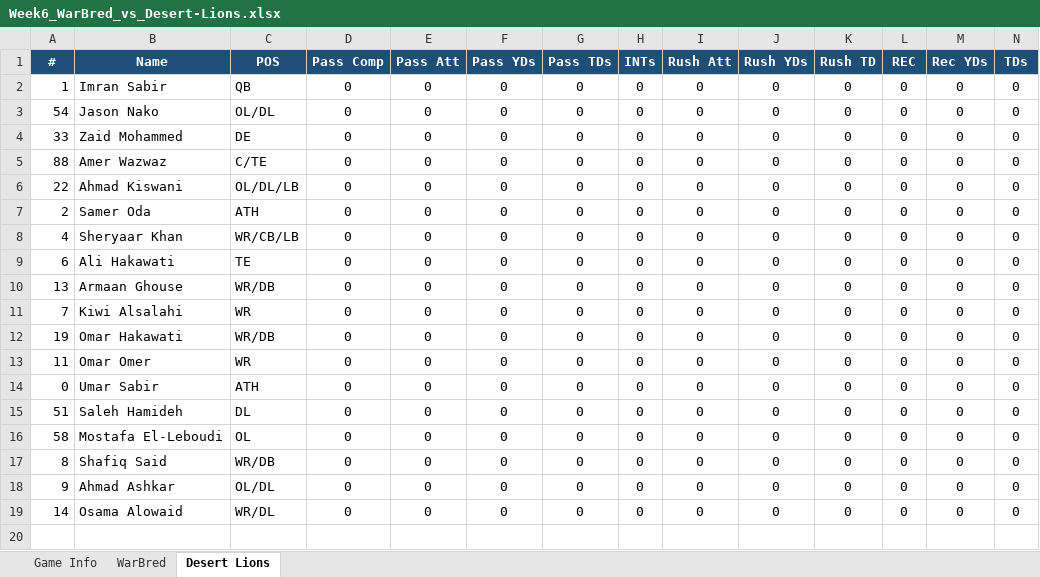
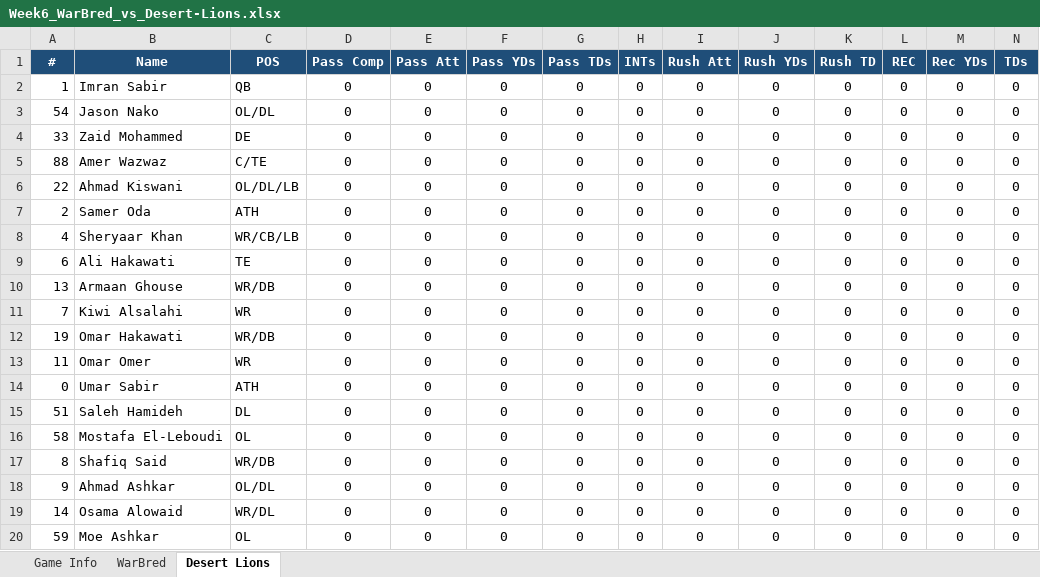
Before and after one commit to KxPFFL/KxPFFL.github.io, an Excel workbook: game-stats/Week6_WarBred_vs_Desert-Lions.xlsx, sheet Desert Lions, drawn as a sheet; only a part is shown; values as stored, in another font and other column widths than the file's, no borders; rows hold the shown columns only; the diff names each change by its address in the sheet, - before the commit and + after, or states it on an @@ line.

```diff
--- a/game-stats/Week6_WarBred_vs_Desert-Lions.xlsx (sheet Desert Lions)
+++ b/game-stats/Week6_WarBred_vs_Desert-Lions.xlsx (sheet Desert Lions)
+row 20: 59 | Moe Ashkar | OL | 0 | 0 | 0 | 0 | 0 | 0 | 0 | 0 | 0 | 0 | 0
```
Also changed, not shown: game-stats/Week4_Desert-Lions_vs_Darkside.xlsx, game-stats/Week8_Desert-Lions_vs_Falestine-Falcons.xlsx, 4 other files.
